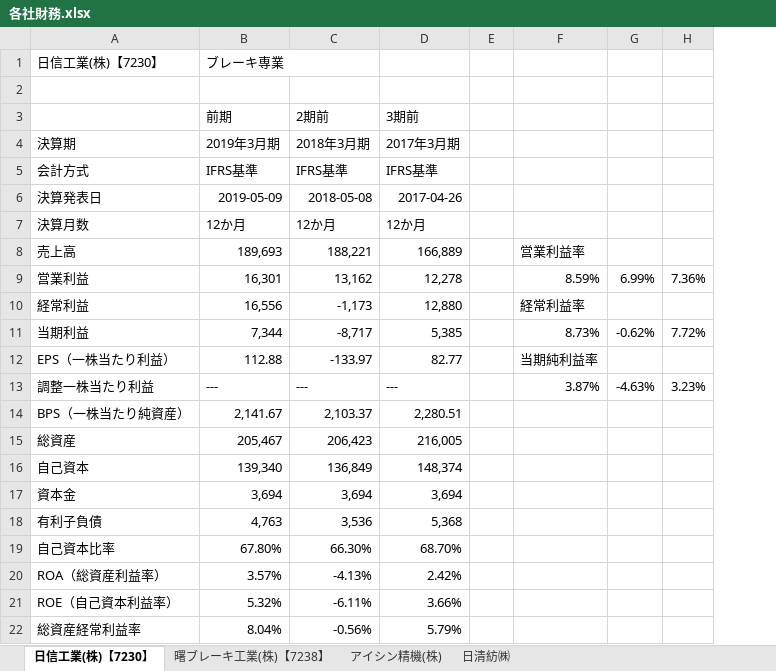
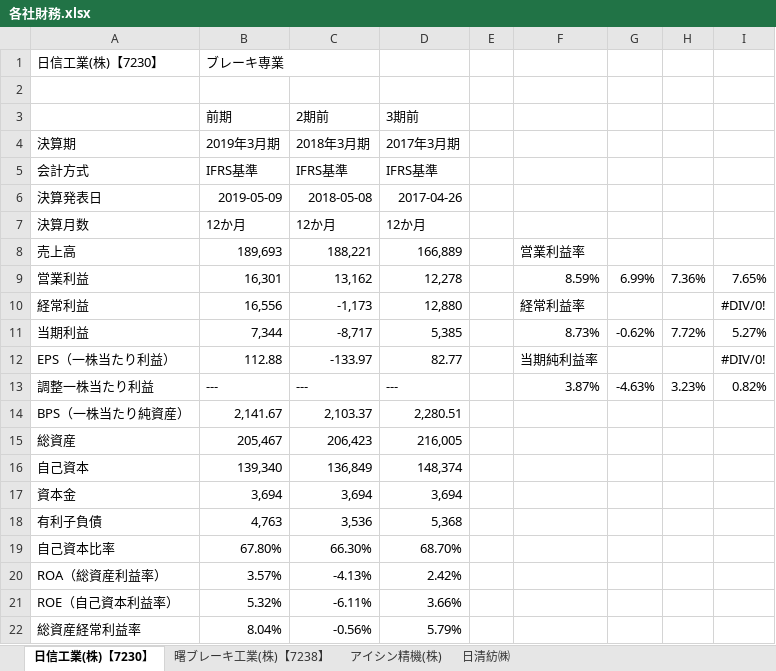
Before and after one commit to MAGA-Phantom/OperationSotsuron, an Excel workbook: 各社財務.xlsx, sheet 日信工業(株)【7230】, drawn as a sheet; values as stored, in another font and other column widths than the file's, no borders; charts and pictures not drawn; the diff names each change by its address in the sheet, - before the commit and + after, or states it on an @@ line.

```diff
--- a/各社財務.xlsx (sheet 日信工業(株)【7230】)
+++ b/各社財務.xlsx (sheet 日信工業(株)【7230】)
+column I, rows 9-13: 7.65% | #DIV/0! | 5.27% | #DIV/0! | 0.82%
```
Also changed, not shown: charts or pictures, 2 other files.
